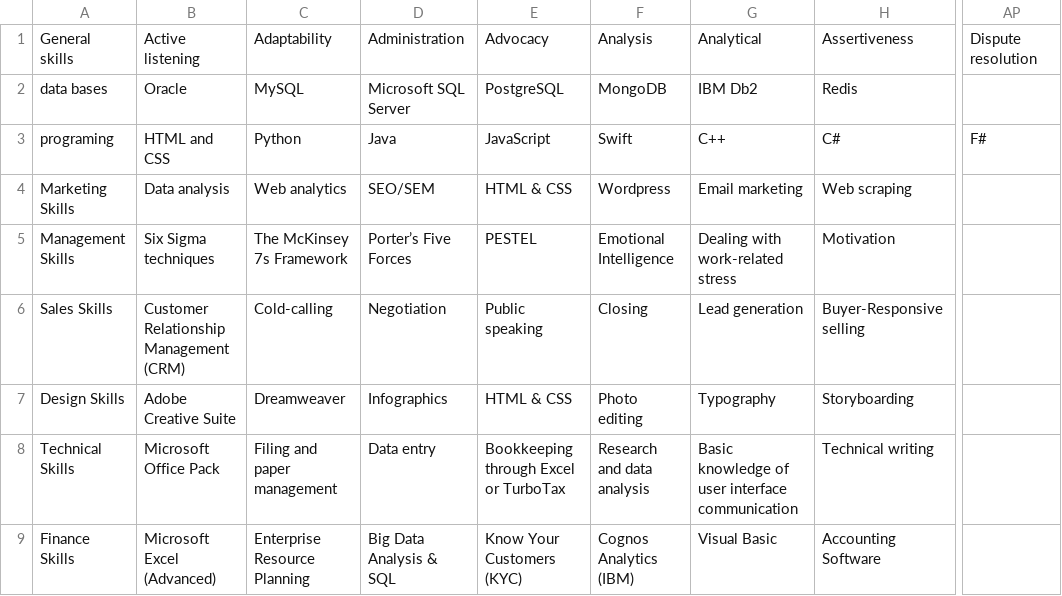
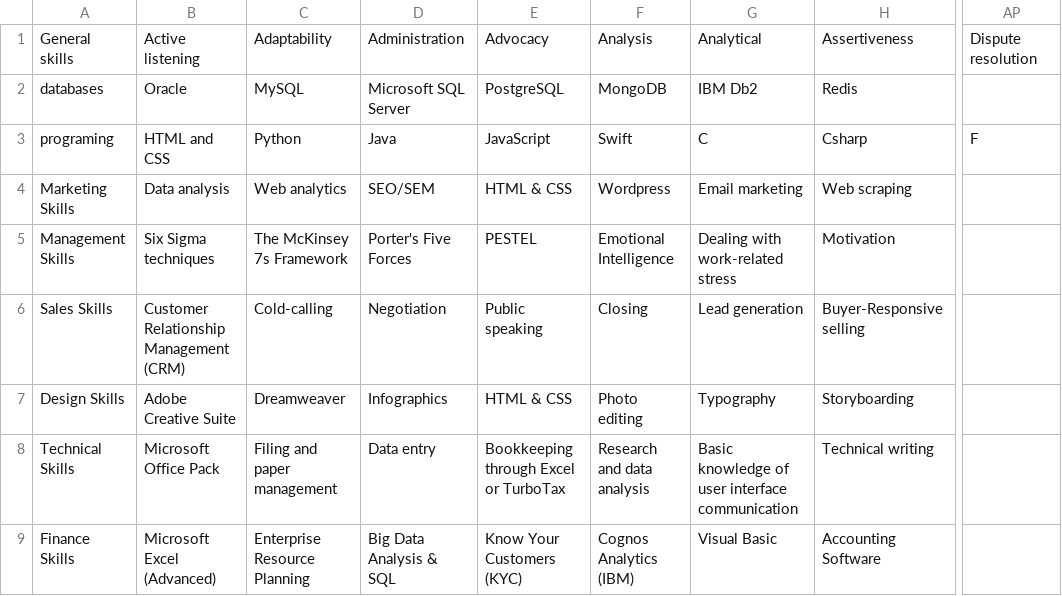
Before and after one commit to andika-eka/job-application-filter, a CSV file: experiment/skillset_list.csv, drawn as a sheet; only a part is shown, gaps mark what is left out; the diff names each change by its address in the sheet, - before the commit and + after, or states it on an @@ line.

```diff
--- a/experiment/skillset_list.csv
+++ b/experiment/skillset_list.csv
-A2: data bases
+A2: databases
-G3: C++
+G3: C
-H3: C#
+H3: Csharp
-AP3: F#
+AP3: F
-D5: Porter’s Five Forces
+D5: Porter's Five Forces
```
Also changed, not shown: 1 other file.
